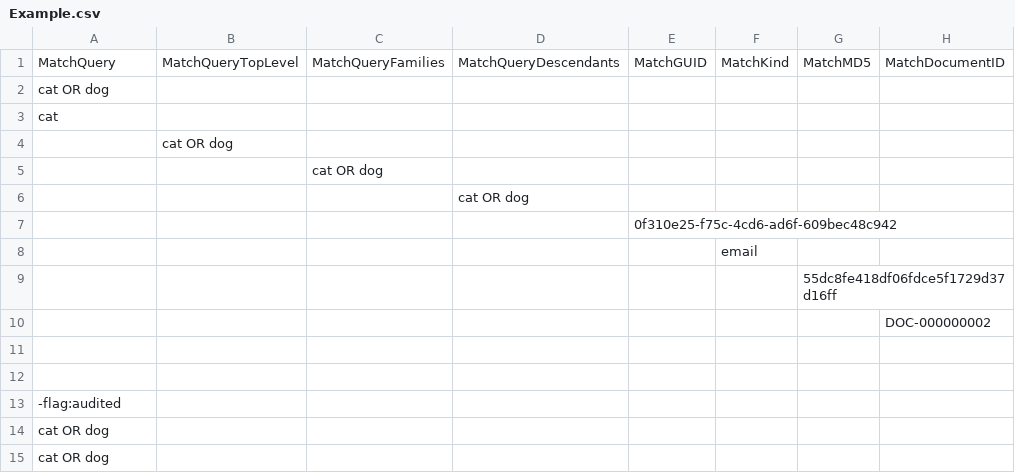
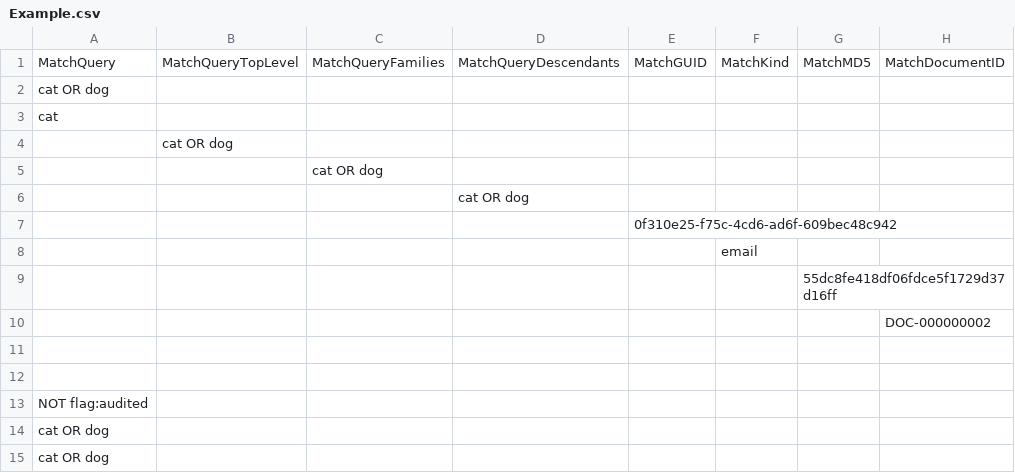
Before and after one commit to Nuix/Annotate-From-CSV, a CSV file: Ruby/AnnotateFromCsv.nuixscript/Example.csv, drawn as a sheet; only a part is shown; the diff names each change by its address in the sheet, - before the commit and + after, or states it on an @@ line.

Commit message:
Update Example.csv

```diff
--- a/Ruby/AnnotateFromCsv.nuixscript/Example.csv
+++ b/Ruby/AnnotateFromCsv.nuixscript/Example.csv
-A13: -flag:audited
+A13: NOT flag:audited
```
